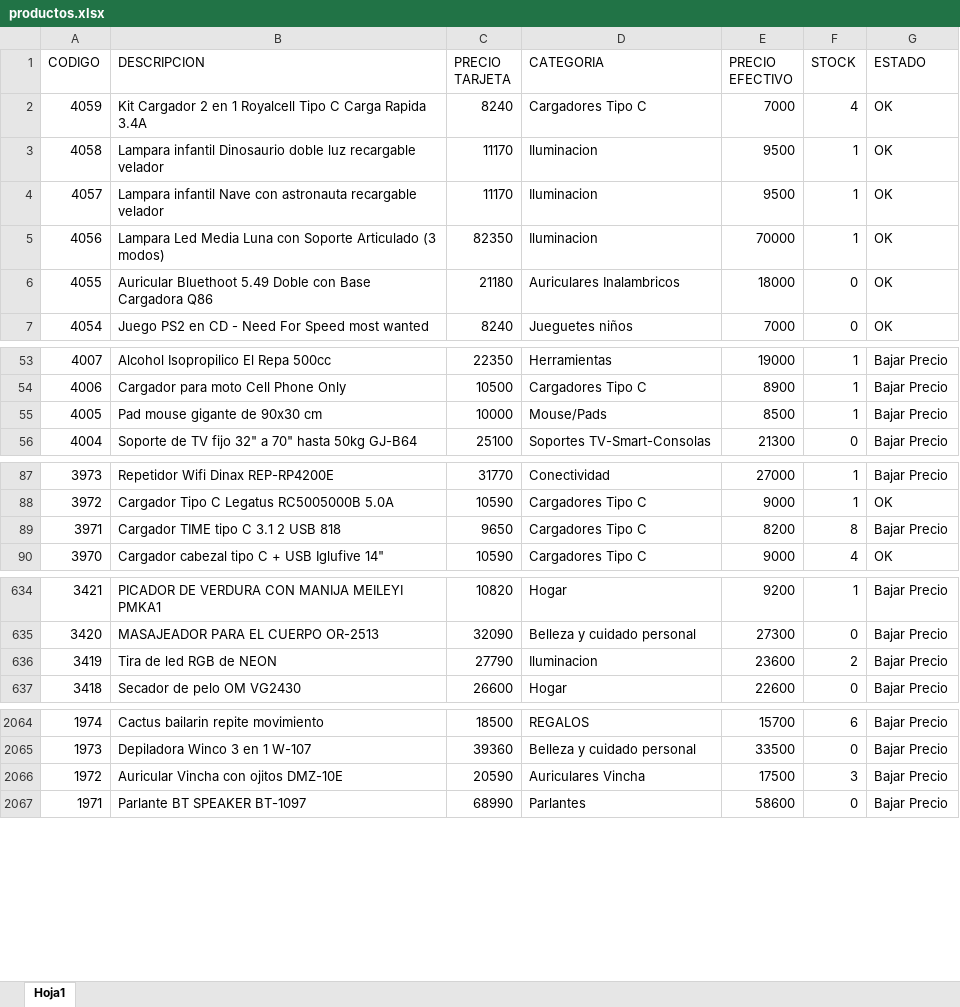
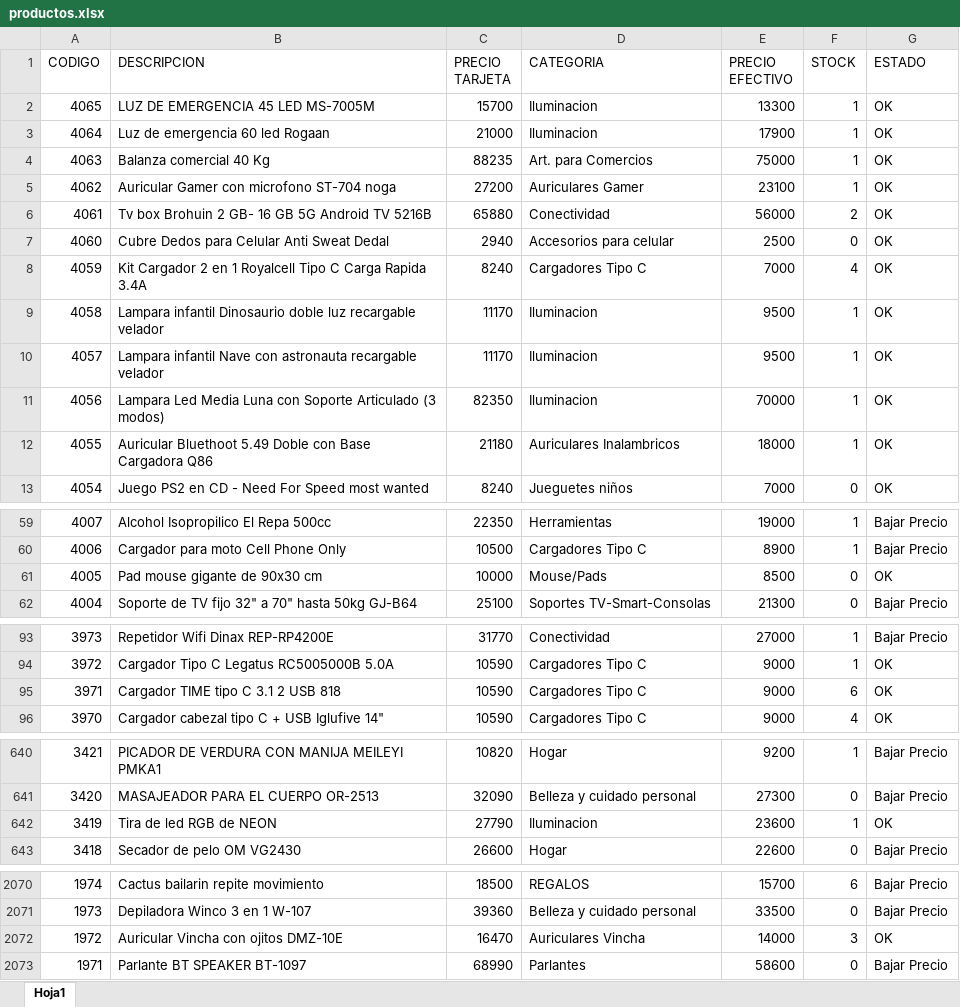
Before and after one commit to Nickbaster/tecnocodys, an Excel workbook: productos.xlsx, sheet Hoja1, drawn as a sheet; only a part is shown, gaps mark what is left out; values as stored, in another font and other column widths than the file's, no borders; addresses are those after the commit; the diff covers the shown part only; the diff names each change by its address in the sheet, - before the commit and + after, or states it on an @@ line.

```diff
--- a/productos.xlsx (sheet Hoja1)
+++ b/productos.xlsx (sheet Hoja1)
+row 2: 4065 | LUZ DE EMERGENCIA 45 LED MS-7005M | 15700 | Iluminacion | 13300 | 1 | OK
+row 3: 4064 | Luz de emergencia 60 led Rogaan | 21000 | Iluminacion | 17900 | 1 | OK
+row 4: 4063 | Balanza comercial 40 Kg | 88235 | Art. para Comercios | 75000 | 1 | OK
+row 5: 4062 | Auricular Gamer con microfono ST-704 noga | 27200 | Auriculares Gamer | 23100 | 1 | OK
+row 6: 4061 | Tv box Brohuin 2 GB- 16 GB 5G Android TV 5216B | 65880 | Conectividad | 56000 | 2 | OK
+row 7: 4060 | Cubre Dedos para Celular Anti Sweat Dedal | 2940 | Accesorios para celular | 2500 | 0 | OK
-F12 (STOCK): 0
+F12 (STOCK): 1
-F61 (STOCK): 1
+F61 (STOCK): 0
-G61 (ESTADO): Bajar Precio
+G61 (ESTADO): OK
-C95 (PRECIO TARJETA): 9650
+C95 (PRECIO TARJETA): 10590
-E95 (PRECIO EFECTIVO): 8200
+E95 (PRECIO EFECTIVO): 9000
-F95 (STOCK): 8
+F95 (STOCK): 6
-G95 (ESTADO): Bajar Precio
+G95 (ESTADO): OK
-F642 (STOCK): 2
+F642 (STOCK): 1
-G642 (ESTADO): Bajar Precio
+G642 (ESTADO): OK
-C2072 (PRECIO TARJETA): 20590
+C2072 (PRECIO TARJETA): 16470
-E2072 (PRECIO EFECTIVO): 17500
+E2072 (PRECIO EFECTIVO): 14000
-G2072 (ESTADO): Bajar Precio
+G2072 (ESTADO): OK
```
Also changed, not shown: 58 edited cells elsewhere in this sheet, 14 other files.
